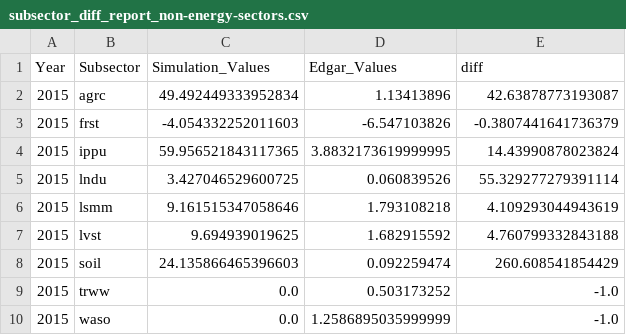
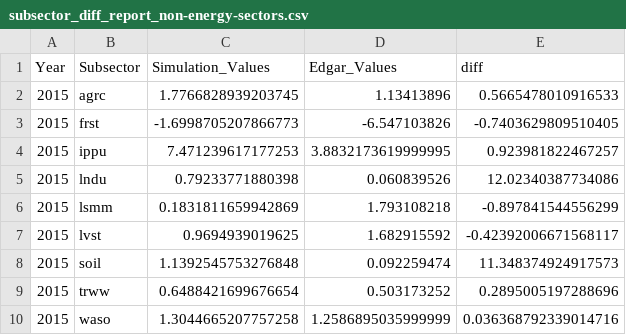
Before and after one commit to sisepuede-framework/ssp_data_calibration, a CSV file: src/misc/sectoral_reports/subsector_diff_report_non-energy-sectors.csv, drawn as a sheet.

```diff
--- a/src/misc/sectoral_reports/subsector_diff_report_non-energy-sectors.csv
+++ b/src/misc/sectoral_reports/subsector_diff_report_non-energy-sectors.csv
@@ -1,10 +1,10 @@
 Year,Subsector,Simulation_Values,Edgar_Values,diff
-2015,agrc,49.492449333952834,1.13413896,42.63878773193087
-2015,frst,-4.054332252011603,-6.547103826,-0.3807441641736379
-2015,ippu,59.956521843117365,3.8832173619999995,14.43990878023824
-2015,lndu,3.427046529600725,0.060839526,55.329277279391114
-2015,lsmm,9.161515347058646,1.793108218,4.109293044943619
-2015,lvst,9.694939019625,1.682915592,4.760799332843188
-2015,soil,24.135866465396603,0.092259474,260.608541854429
-2015,trww,0.0,0.503173252,-1.0
-2015,waso,0.0,1.2586895035999999,-1.0
+2015,agrc,1.7766828939203745,1.13413896,0.5665478010916533
+2015,frst,-1.6998705207866773,-6.547103826,-0.7403629809510405
+2015,ippu,7.471239617177253,3.8832173619999995,0.923981822467257
+2015,lndu,0.79233771880398,0.060839526,12.02340387734086
+2015,lsmm,0.1831811659942869,1.793108218,-0.897841544556299
+2015,lvst,0.9694939019625,1.682915592,-0.42392006671568117
+2015,soil,1.1392545753276848,0.092259474,11.348374924917573
+2015,trww,0.6488421699676654,0.503173252,0.2895005197288696
+2015,waso,1.3044665207757258,1.2586895035999999,0.036368792339014716
```
Also changed, not shown: src/misc/sectoral_reports/detailed_diff_report_non-energy-sectors.csv, 8 other files.
